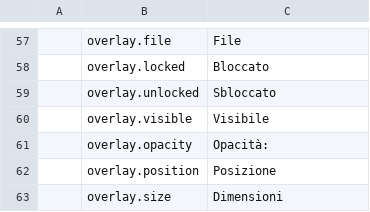
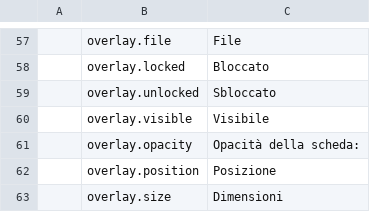
Before and after one commit to elbuit/BoardViewCraft, a TSV file: crates/ui-egui/src/i18n/it.tsv, drawn as a sheet; only a part is shown, gaps mark what is left out.

```diff
--- a/crates/ui-egui/src/i18n/it.tsv
+++ b/crates/ui-egui/src/i18n/it.tsv
@@ -60,3 +60,3 @@
 	overlay.visible	Visibile
-	overlay.opacity	Opacità:
+	overlay.opacity	Opacità della scheda:
 	overlay.position	Posizione
```
Also changed, not shown: crates/ui-egui/src/i18n/ca.tsv, crates/ui-egui/src/i18n/de.tsv, 6 other files.
